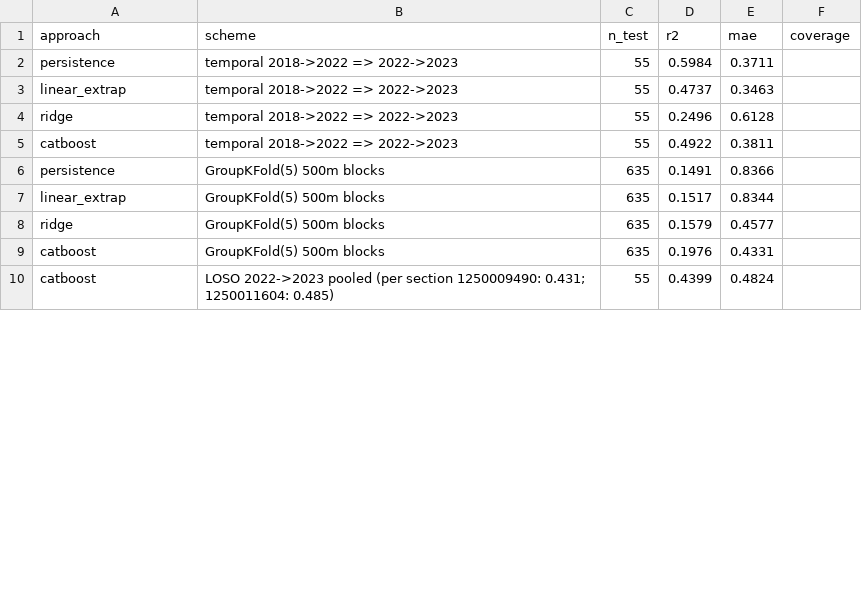
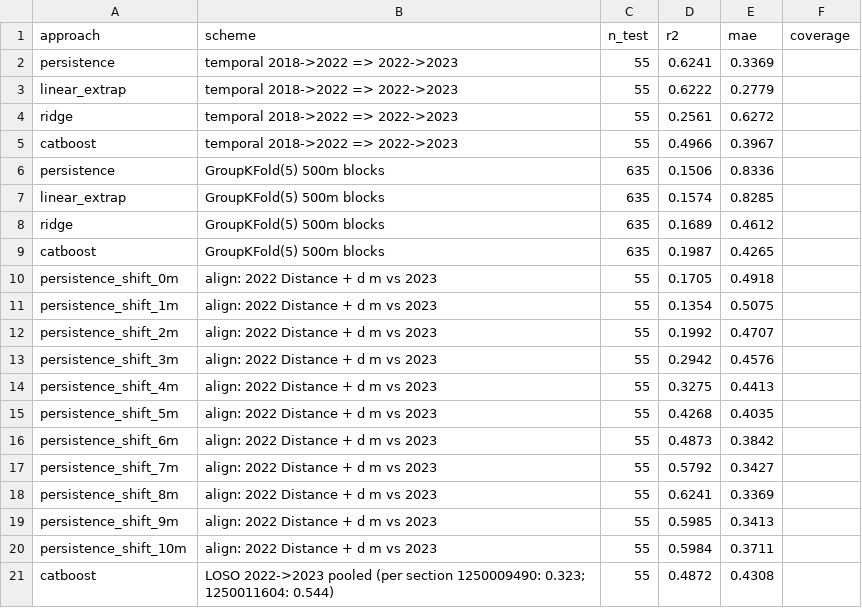
Before and after one commit to l1n0n/InnoGlobalHack_PipeTwin, a CSV file: reports/metrics.csv, drawn as a sheet; only a part is shown; the diff covers the shown part only.

```diff
--- a/reports/metrics.csv
+++ b/reports/metrics.csv
@@ -1,10 +1,21 @@
 approach,scheme,n_test,r2,mae,coverage
-persistence,temporal 2018->2022 => 2022->2023,55,0.5984,0.3711,
-linear_extrap,temporal 2018->2022 => 2022->2023,55,0.4737,0.3463,
-ridge,temporal 2018->2022 => 2022->2023,55,0.2496,0.6128,
-catboost,temporal 2018->2022 => 2022->2023,55,0.4922,0.3811,
-persistence,GroupKFold(5) 500m blocks,635,0.1491,0.8366,
-linear_extrap,GroupKFold(5) 500m blocks,635,0.1517,0.8344,
-ridge,GroupKFold(5) 500m blocks,635,0.1579,0.4577,
-catboost,GroupKFold(5) 500m blocks,635,0.1976,0.4331,
-catboost,LOSO 2022->2023 pooled (per section 1250009490: 0.431; 1250011604: 0.485),55,0.4399,0.4824,
+persistence,temporal 2018->2022 => 2022->2023,55,0.6241,0.3369,
+linear_extrap,temporal 2018->2022 => 2022->2023,55,0.6222,0.2779,
+ridge,temporal 2018->2022 => 2022->2023,55,0.2561,0.6272,
+catboost,temporal 2018->2022 => 2022->2023,55,0.4966,0.3967,
+persistence,GroupKFold(5) 500m blocks,635,0.1506,0.8336,
+linear_extrap,GroupKFold(5) 500m blocks,635,0.1574,0.8285,
+ridge,GroupKFold(5) 500m blocks,635,0.1689,0.4612,
+catboost,GroupKFold(5) 500m blocks,635,0.1987,0.4265,
+persistence_shift_0m,align: 2022 Distance + d m vs 2023,55,0.1705,0.4918,
+persistence_shift_1m,align: 2022 Distance + d m vs 2023,55,0.1354,0.5075,
+persistence_shift_2m,align: 2022 Distance + d m vs 2023,55,0.1992,0.4707,
+persistence_shift_3m,align: 2022 Distance + d m vs 2023,55,0.2942,0.4576,
+persistence_shift_4m,align: 2022 Distance + d m vs 2023,55,0.3275,0.4413,
+persistence_shift_5m,align: 2022 Distance + d m vs 2023,55,0.4268,0.4035,
+persistence_shift_6m,align: 2022 Distance + d m vs 2023,55,0.4873,0.3842,
+persistence_shift_7m,align: 2022 Distance + d m vs 2023,55,0.5792,0.3427,
+persistence_shift_8m,align: 2022 Distance + d m vs 2023,55,0.6241,0.3369,
+persistence_shift_9m,align: 2022 Distance + d m vs 2023,55,0.5985,0.3413,
+persistence_shift_10m,align: 2022 Distance + d m vs 2023,55,0.5984,0.3711,
+catboost,LOSO 2022->2023 pooled (per section 1250009490: 0.323; 1250011604: 0.544),55,0.4872,0.4308,
```
Also changed, not shown: 15 edited cells elsewhere in this file, reports/experiments.csv, reports/importance.csv, 11 other files.
